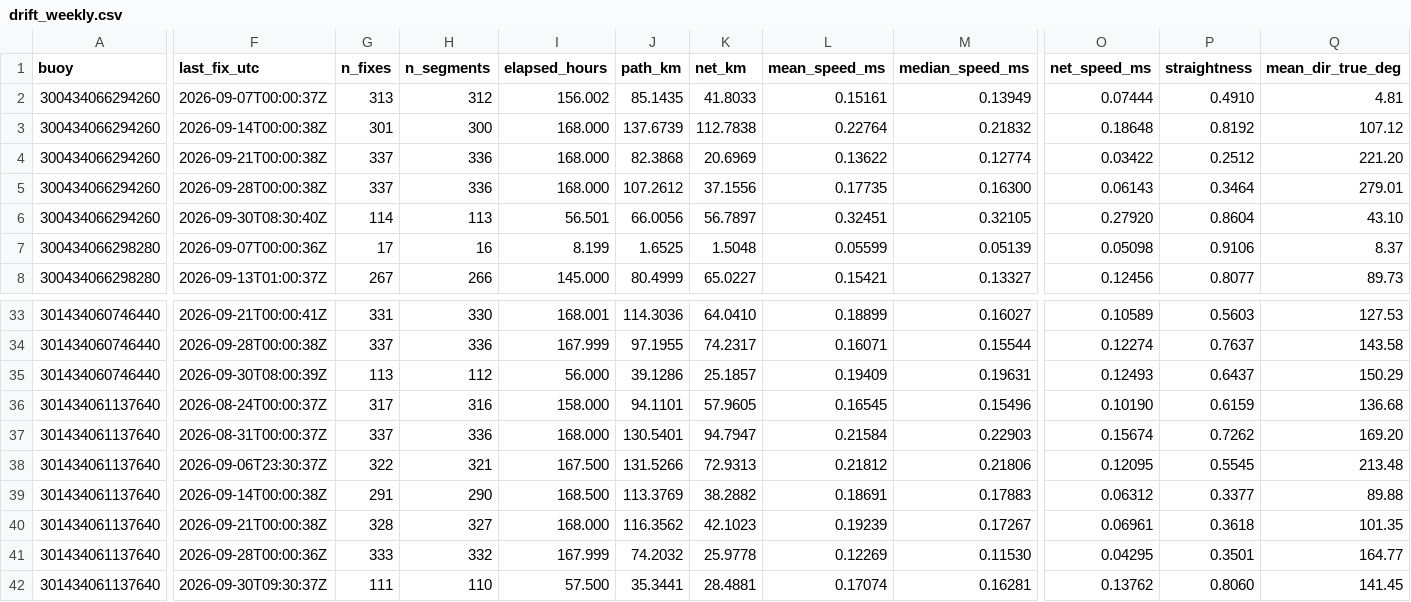
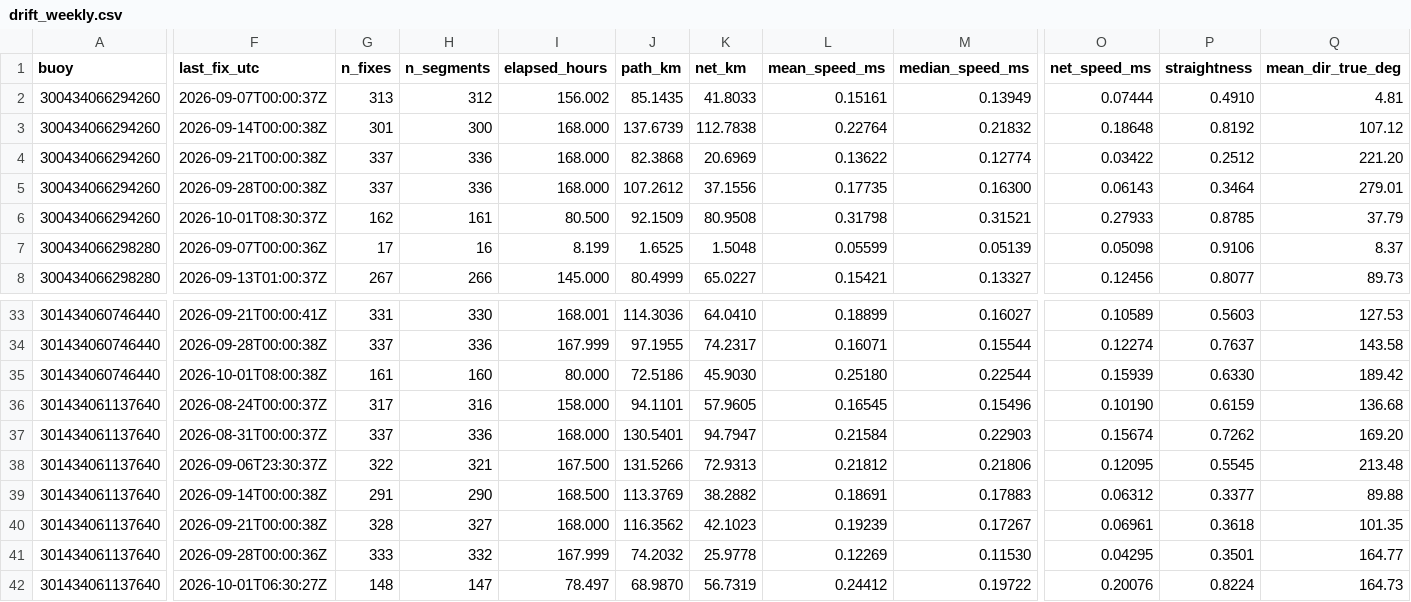
Before and after one commit to SisterPeanut/omb-fleet, a CSV file: drift_weekly.csv, drawn as a sheet; only a part is shown, gaps mark what is left out; the diff covers the shown part only; the diff names each change by its address in the sheet, - before the commit and + after, or states it on an @@ line.

```diff
--- a/drift_weekly.csv
+++ b/drift_weekly.csv
-F6 (last_fix_utc): 2026-09-30T08:30:40Z
+F6 (last_fix_utc): 2026-10-01T08:30:37Z
-G6 (n_fixes): 114
+G6 (n_fixes): 162
-H6 (n_segments): 113
+H6 (n_segments): 161
-I6 (elapsed_hours): 56.501
+I6 (elapsed_hours): 80.500
-J6 (path_km): 66.0056
+J6 (path_km): 92.1509
-K6 (net_km): 56.7897
+K6 (net_km): 80.9508
-L6 (mean_speed_ms): 0.32451
+L6 (mean_speed_ms): 0.31798
-M6 (median_speed_ms): 0.32105
+M6 (median_speed_ms): 0.31521
-O6 (net_speed_ms): 0.27920
+O6 (net_speed_ms): 0.27933
-P6 (straightness): 0.8604
+P6 (straightness): 0.8785
-Q6 (mean_dir_true_deg): 43.10
+Q6 (mean_dir_true_deg): 37.79
-F35 (last_fix_utc): 2026-09-30T08:00:39Z
+F35 (last_fix_utc): 2026-10-01T08:00:38Z
-G35 (n_fixes): 113
+G35 (n_fixes): 161
-H35 (n_segments): 112
+H35 (n_segments): 160
-I35 (elapsed_hours): 56.000
+I35 (elapsed_hours): 80.000
-J35 (path_km): 39.1286
+J35 (path_km): 72.5186
-K35 (net_km): 25.1857
+K35 (net_km): 45.9030
-L35 (mean_speed_ms): 0.19409
+L35 (mean_speed_ms): 0.25180
-M35 (median_speed_ms): 0.19631
+M35 (median_speed_ms): 0.22544
-O35 (net_speed_ms): 0.12493
+O35 (net_speed_ms): 0.15939
-P35 (straightness): 0.6437
+P35 (straightness): 0.6330
-Q35 (mean_dir_true_deg): 150.29
+Q35 (mean_dir_true_deg): 189.42
-F42 (last_fix_utc): 2026-09-30T09:30:37Z
+F42 (last_fix_utc): 2026-10-01T06:30:27Z
-G42 (n_fixes): 111
+G42 (n_fixes): 148
-H42 (n_segments): 110
+H42 (n_segments): 147
-I42 (elapsed_hours): 57.500
+I42 (elapsed_hours): 78.497
-J42 (path_km): 35.3441
+J42 (path_km): 68.9870
-K42 (net_km): 28.4881
+K42 (net_km): 56.7319
-L42 (mean_speed_ms): 0.17074
+L42 (mean_speed_ms): 0.24412
-M42 (median_speed_ms): 0.16281
+M42 (median_speed_ms): 0.19722
-O42 (net_speed_ms): 0.13762
+O42 (net_speed_ms): 0.20076
-P42 (straightness): 0.8060
+P42 (straightness): 0.8224
-Q42 (mean_dir_true_deg): 141.45
+Q42 (mean_dir_true_deg): 164.73
```
Also changed, not shown: 49 edited cells elsewhere in this file, drift_6-hourly.csv, drift_daily.csv, 15 other files.
